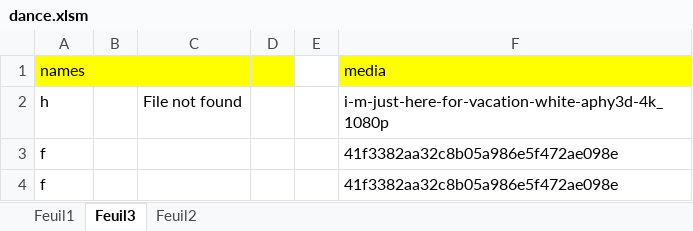
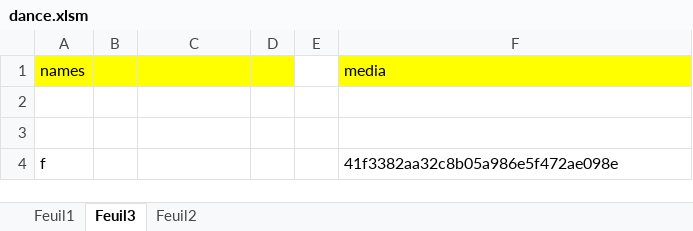
Before and after one commit to AntoineB33/mediaSorterJS, an Excel workbook: dance.xlsm, sheet Feuil3, drawn as a sheet; values as stored, in another font and other column widths than the file's, no borders; charts and pictures not drawn; the diff names each change by its address in the sheet, - before the commit and + after, or states it on an @@ line.

Commit message:
Refactor VBA and JavaScript code: Remove unused variables, simplify sorting logic, and enhance data handling for improved performance and clarity

```diff
--- a/dance.xlsm (sheet Feuil3)
+++ b/dance.xlsm (sheet Feuil3)
-row 2: h |  | File not found |  |  | i-m-just-here-for-vacation-white-aphy3d-4k_1080p
+row 2: (empty)
-row 3: f |  |  |  |  | 41f3382aa32c8b05a986e5f472ae098e
+row 3: (empty)
```
Also changed, not shown: 10 other files.
